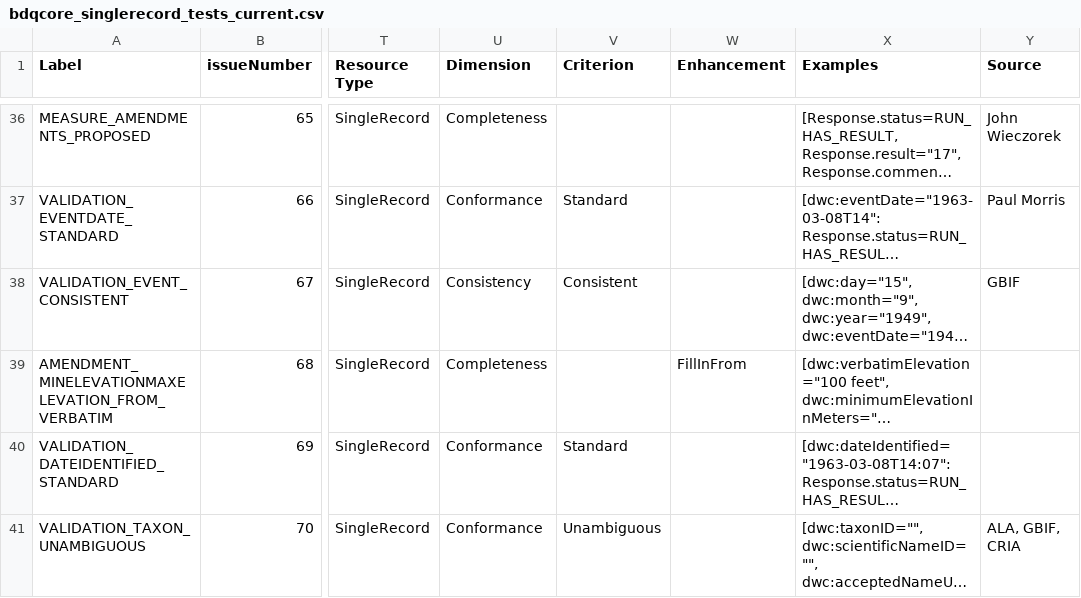
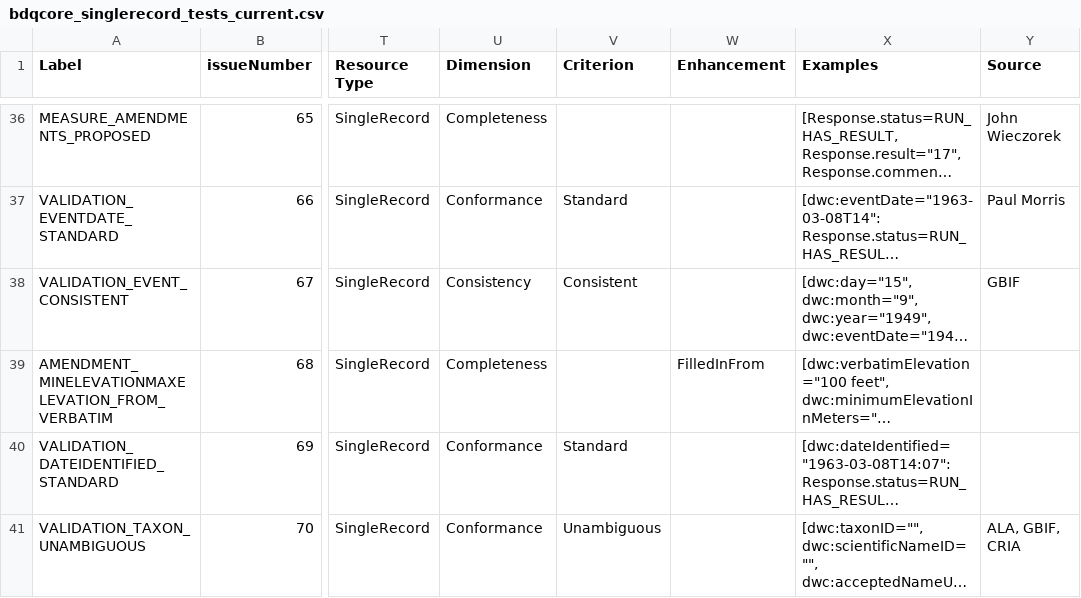
Before and after one commit to tdwg/bdq, a CSV file: tg2/_review/dist/bdqcore_singlerecord_tests_current.csv, drawn as a sheet; only a part is shown, gaps mark what is left out; long unchanged cells end in …; the diff covers the shown part only; the diff names each change by its address in the sheet, - before the commit and + after, or states it on an @@ line.

Commit message:
First pass at cleanup of List of Terms documents.

```diff
--- a/tg2/_review/dist/bdqcore_singlerecord_tests_current.csv
+++ b/tg2/_review/dist/bdqcore_singlerecord_tests_current.csv
-W39 (Enhancement): FillInFrom
+W39 (Enhancement): FilledInFrom
```
Also changed, not shown: 9 edited cells elsewhere in this file, tg2/_review/vocabulary/bdqcore_term_versions.csv, 25 other files.
